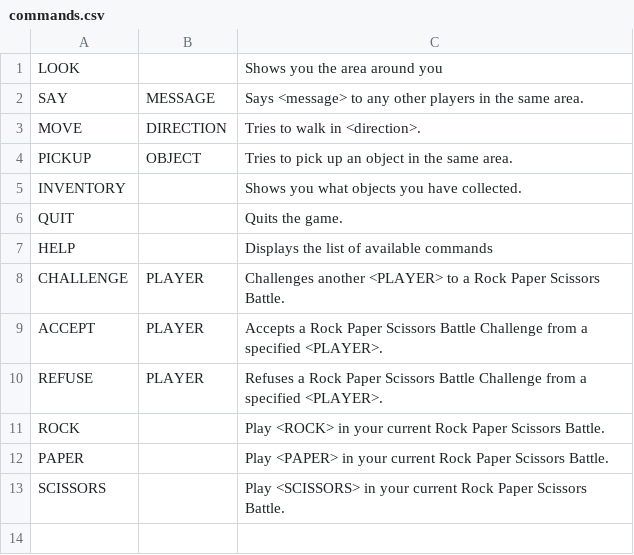
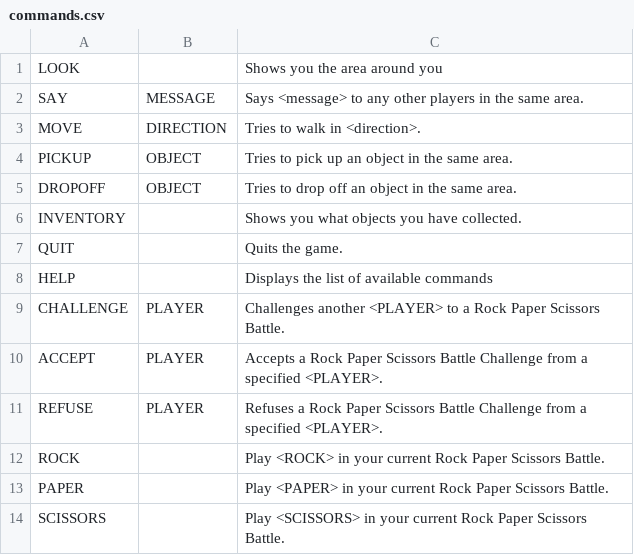
Before and after one commit to gildir/CS321-2018F-002, a CSV file: src/commands.csv, drawn as a sheet; the diff names each change by its address in the sheet, - before the commit and + after, or states it on an @@ line.

Commit message:
Refit dropoff command for new command system

```diff
--- a/src/commands.csv
+++ b/src/commands.csv
+row 5: DROPOFF | OBJECT | Tries to drop off an object in the same area.
```
Also changed, not shown: 2 other files.
